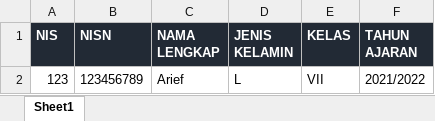
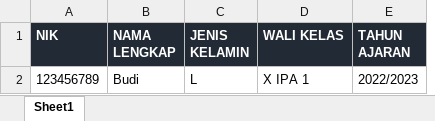
Before and after one commit to wahyudedik/bangsekolah, an Excel workbook: backend/web/template/template-import-guru.xlsx, sheet Sheet1, drawn as a sheet; values as stored, in another font and other column widths than the file's, no borders; removed rows and columns are numbered as before the commit, all else as after; the diff names each change by its address in the sheet, - before the commit and + after, or states it on an @@ line.

Commit message:
tambah fungsi import guru

```diff
--- a/backend/web/template/template-import-guru.xlsx (sheet Sheet1)
+++ b/backend/web/template/template-import-guru.xlsx (sheet Sheet1)
-column A (NIS), row 2: 123
-column E (KELAS), row 2: VII
+column D (WALI KELAS), row 2: X IPA 1
-A1: NISN
+A1: NIK
-B2 (NAMA LENGKAP): Arief
+B2 (NAMA LENGKAP): Budi
-E2 (TAHUN AJARAN): 2021/2022
+E2 (TAHUN AJARAN): 2022/2023
```
Also changed, not shown: 2 other files.
